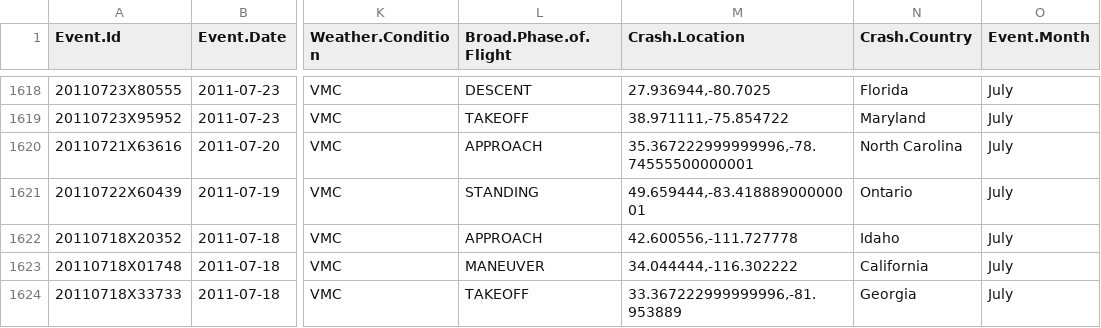
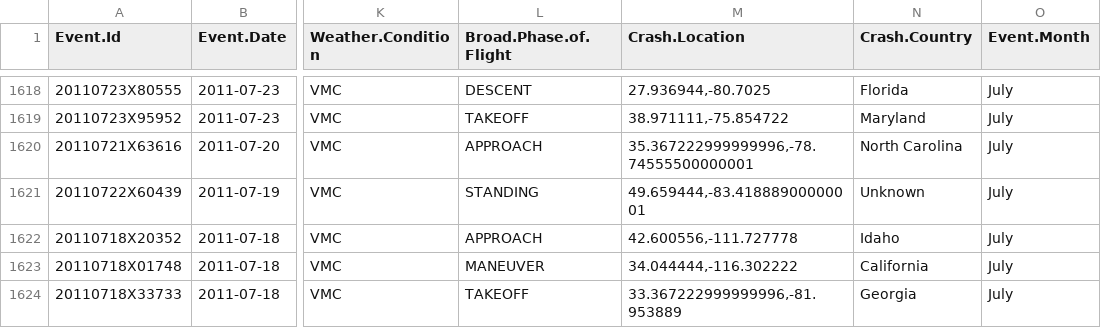
Before and after one commit to LuigiSigillo/Aviation-accidents-visualizations, a CSV file: datasets/AviationCrashLocation_new.csv, drawn as a sheet; only a part is shown, gaps mark what is left out; the diff names each change by its address in the sheet, - before the commit and + after, or states it on an @@ line.

Commit message:
no canada please

```diff
--- a/datasets/AviationCrashLocation_new.csv
+++ b/datasets/AviationCrashLocation_new.csv
-N1621 (Crash.Country): Ontario
+N1621 (Crash.Country): Unknown
```
